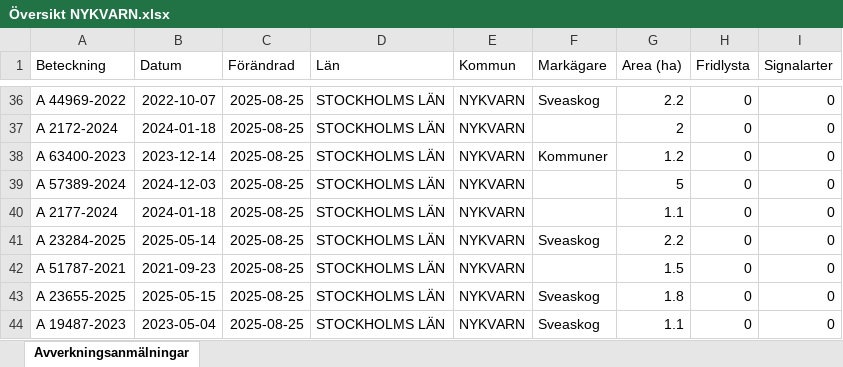
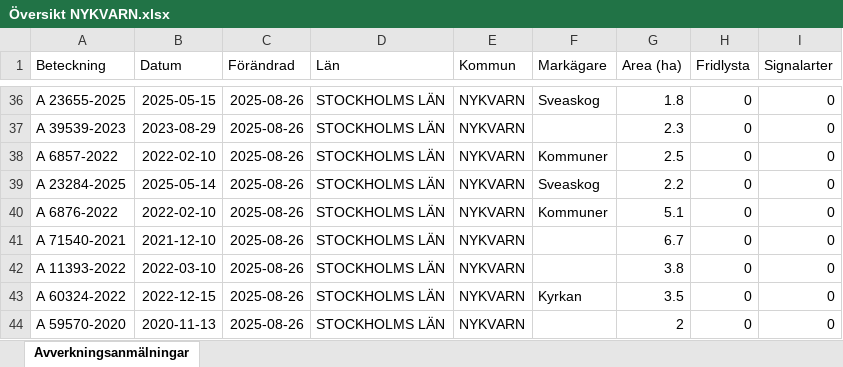
Before and after one commit to klasma/Logging_0140, an Excel workbook: Översikt NYKVARN.xlsx, sheet Avverkningsanmälningar, drawn as a sheet; only a part is shown, gaps mark what is left out; values as stored, in another font and other column widths than the file's, no borders; the diff covers the shown part only; the diff names each change by its address in the sheet, - before the commit and + after, or states it on an @@ line.

```diff
--- a/Översikt NYKVARN.xlsx (sheet Avverkningsanmälningar)
+++ b/Översikt NYKVARN.xlsx (sheet Avverkningsanmälningar)
-A36 (Beteckning): A 44969-2022
+A36 (Beteckning): A 23655-2025
-B36 (Datum): 2022-10-07
+B36 (Datum): 2025-05-15
-C36:C44 (Förändrad): 2025-08-25
+C36:C44 (Förändrad): 2025-08-26
-G36 (Area (ha)): 2.2
+G36 (Area (ha)): 1.8
-A37 (Beteckning): A 2172-2024
+A37 (Beteckning): A 39539-2023
-B37 (Datum): 2024-01-18
+B37 (Datum): 2023-08-29
-G37 (Area (ha)): 2
+G37 (Area (ha)): 2.3
-A38 (Beteckning): A 63400-2023
+A38 (Beteckning): A 6857-2022
-B38 (Datum): 2023-12-14
+B38 (Datum): 2022-02-10
-G38 (Area (ha)): 1.2
+G38 (Area (ha)): 2.5
-A39 (Beteckning): A 57389-2024
+A39 (Beteckning): A 23284-2025
-B39 (Datum): 2024-12-03
+B39 (Datum): 2025-05-14
-F39 (Markägare): (empty)
+F39 (Markägare): Sveaskog
-G39 (Area (ha)): 5
+G39 (Area (ha)): 2.2
-A40 (Beteckning): A 2177-2024
+A40 (Beteckning): A 6876-2022
-B40 (Datum): 2024-01-18
+B40 (Datum): 2022-02-10
-F40 (Markägare): (empty)
+F40 (Markägare): Kommuner
-G40 (Area (ha)): 1.1
+G40 (Area (ha)): 5.1
-A41 (Beteckning): A 23284-2025
+A41 (Beteckning): A 71540-2021
-B41 (Datum): 2025-05-14
+B41 (Datum): 2021-12-10
-F41 (Markägare): Sveaskog
+F41 (Markägare): (empty)
-G41 (Area (ha)): 2.2
+G41 (Area (ha)): 6.7
-A42 (Beteckning): A 51787-2021
+A42 (Beteckning): A 11393-2022
-B42 (Datum): 2021-09-23
+B42 (Datum): 2022-03-10
-G42 (Area (ha)): 1.5
+G42 (Area (ha)): 3.8
-A43 (Beteckning): A 23655-2025
+A43 (Beteckning): A 60324-2022
-B43 (Datum): 2025-05-15
+B43 (Datum): 2022-12-15
-F43 (Markägare): Sveaskog
+F43 (Markägare): Kyrkan
-G43 (Area (ha)): 1.8
+G43 (Area (ha)): 3.5
-A44 (Beteckning): A 19487-2023
+A44 (Beteckning): A 59570-2020
-B44 (Datum): 2023-05-04
+B44 (Datum): 2020-11-13
-F44 (Markägare): Sveaskog
+F44 (Markägare): (empty)
-G44 (Area (ha)): 1.1
+G44 (Area (ha)): 2
```
Also changed, not shown: 307 edited cells elsewhere in this sheet, artfynd/A 11388-2024 artfynd.xlsx, artfynd/A 23279-2025 artfynd.xlsx, 36 other files.
